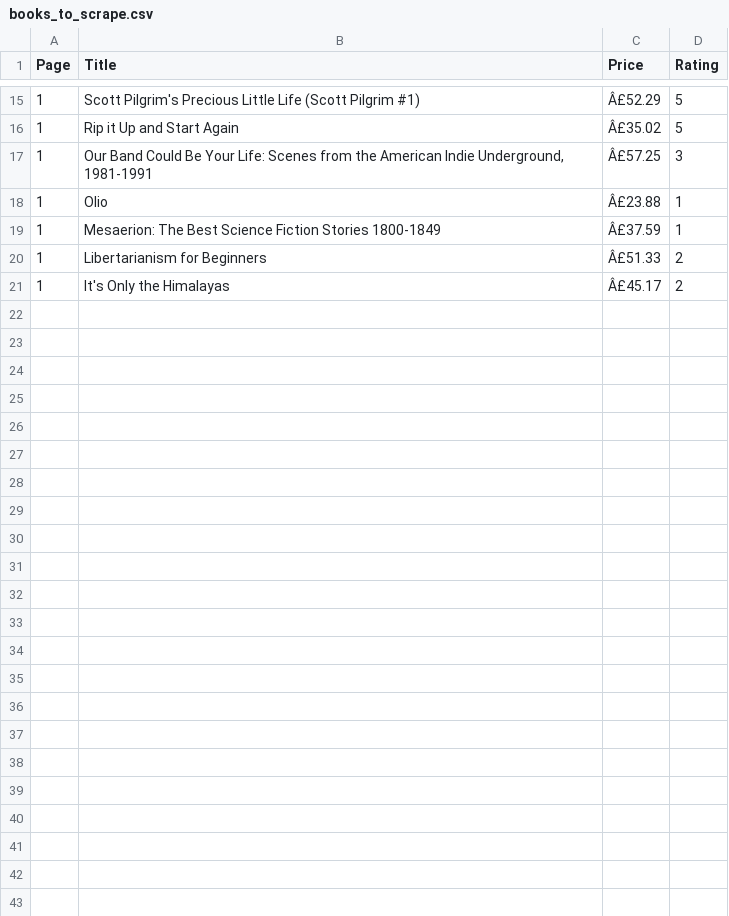
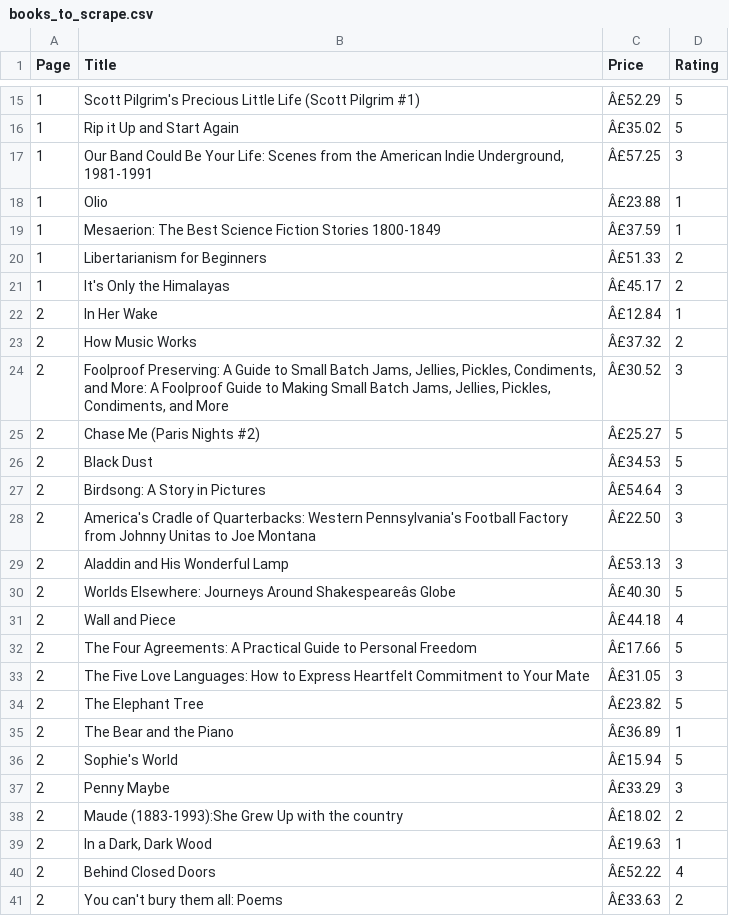
Before and after one commit to Shrishti2401/data_automation_pipeline, a CSV file: books_to_scrape.csv, drawn as a sheet; only a part is shown, gaps mark what is left out; the diff names each change by its address in the sheet, - before the commit and + after, or states it on an @@ line.

```diff
--- a/books_to_scrape.csv
+++ b/books_to_scrape.csv
+row 22: 2 | In Her Wake | Â£12.84 | 1
+row 23: 2 | How Music Works | Â£37.32 | 2
+row 24: 2 | Foolproof Preserving: A Guide to Small Batch Jams, Jellies, Pickles, Condiments, and More: A Foolproof Guide to Making Small Batch Jams, Jellies, Pickles, Condiments, and More | Â£30.52 | 3
+row 25: 2 | Chase Me (Paris Nights #2) | Â£25.27 | 5
+row 26: 2 | Black Dust | Â£34.53 | 5
+row 27: 2 | Birdsong: A Story in Pictures | Â£54.64 | 3
+row 28: 2 | America's Cradle of Quarterbacks: Western Pennsylvania's Football Factory from Johnny Unitas to Joe Montana | Â£22.50 | 3
+row 29: 2 | Aladdin and His Wonderful Lamp | Â£53.13 | 3
+row 30: 2 | Worlds Elsewhere: Journeys Around Shakespeareâs Globe | Â£40.30 | 5
+row 31: 2 | Wall and Piece | Â£44.18 | 4
+row 32: 2 | The Four Agreements: A Practical Guide to Personal Freedom | Â£17.66 | 5
+row 33: 2 | The Five Love Languages: How to Express Heartfelt Commitment to Your Mate | Â£31.05 | 3
+row 34: 2 | The Elephant Tree | Â£23.82 | 5
+row 35: 2 | The Bear and the Piano | Â£36.89 | 1
+row 36: 2 | Sophie's World | Â£15.94 | 5
+row 37: 2 | Penny Maybe | Â£33.29 | 3
+row 38: 2 | Maude (1883-1993):She Grew Up with the country | Â£18.02 | 2
+row 39: 2 | In a Dark, Dark Wood | Â£19.63 | 1
+row 40: 2 | Behind Closed Doors | Â£52.22 | 4
+row 41: 2 | You can't bury them all: Poems | Â£33.63 | 2
```
Also changed, not shown: cleaned_books.csv, 1 other file.
